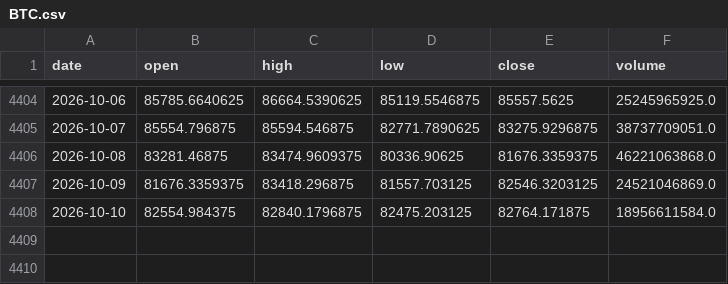
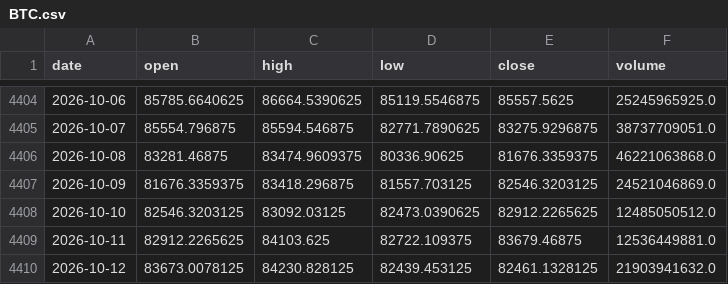
Before and after one commit to amincato/GOLDSTEIN, a CSV file: data/cache/BTC.csv, drawn as a sheet; only a part is shown, gaps mark what is left out.

```diff
--- a/data/cache/BTC.csv
+++ b/data/cache/BTC.csv
@@ -4407,2 +4407,4 @@ date,open,high,low,close,volume
 2026-10-09,81676.3359375,83418.296875,81557.703125,82546.3203125,24521046869.0
-2026-10-10,82554.984375,82840.1796875,82475.203125,82764.171875,18956611584.0
+2026-10-10,82546.3203125,83092.03125,82473.0390625,82912.2265625,12485050512.0
+2026-10-11,82912.2265625,84103.625,82722.109375,83679.46875,12536449881.0
+2026-10-12,83673.0078125,84230.828125,82439.453125,82461.1328125,21903941632.0
```
Also changed, not shown: data/cache/GDX.csv, data/cache/GLD.csv, 23 other files.
